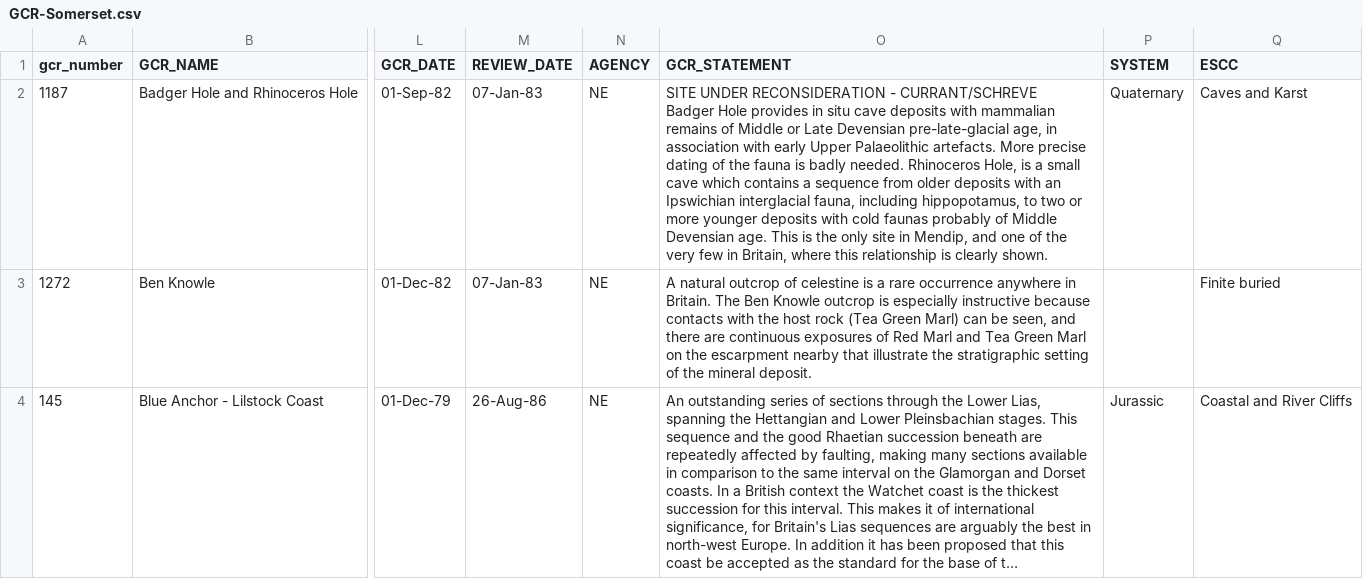
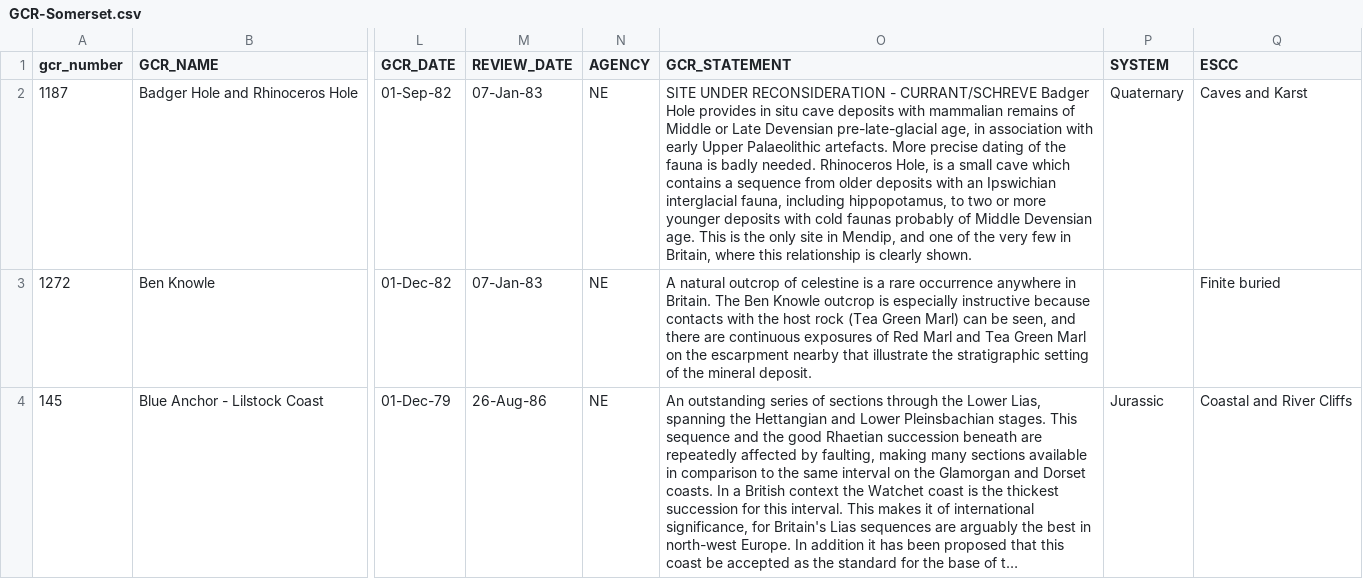
Before and after one commit to somersetgeology/gcr-csv, a CSV file: GCR-Somerset.csv, drawn as a sheet; only a part is shown, gaps mark what is left out; long unchanged cells end in …; the diff names each change by its address in the sheet, - before the commit and + after, or states it on an @@ line.

Commit message:
Update GCR-Somerset.csv

```diff
--- a/GCR-Somerset.csv
+++ b/GCR-Somerset.csv
-O2 (GCR_STATEMENT): …clearly shown.
+O2 (GCR_STATEMENT): …clearly shown.
```
